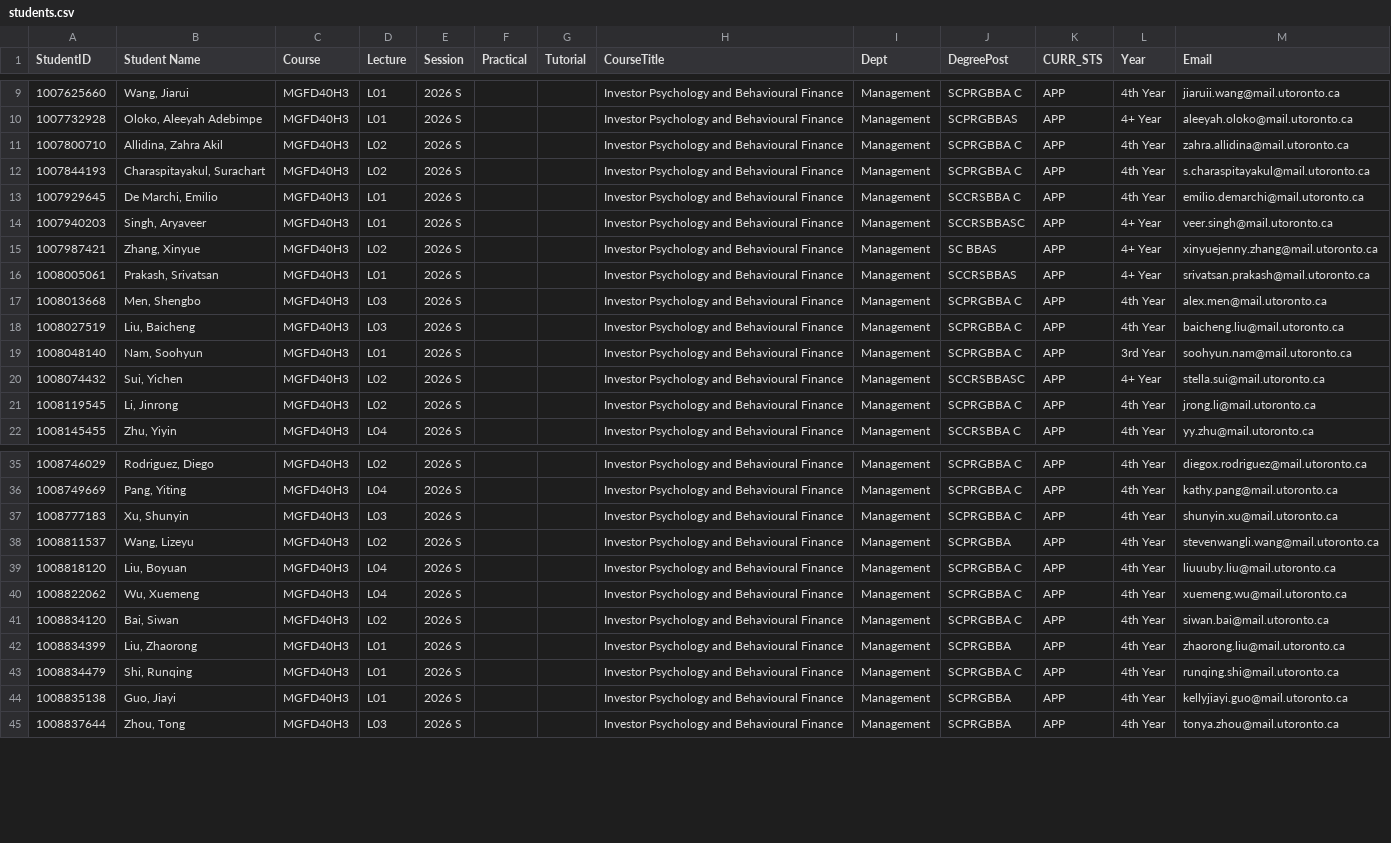
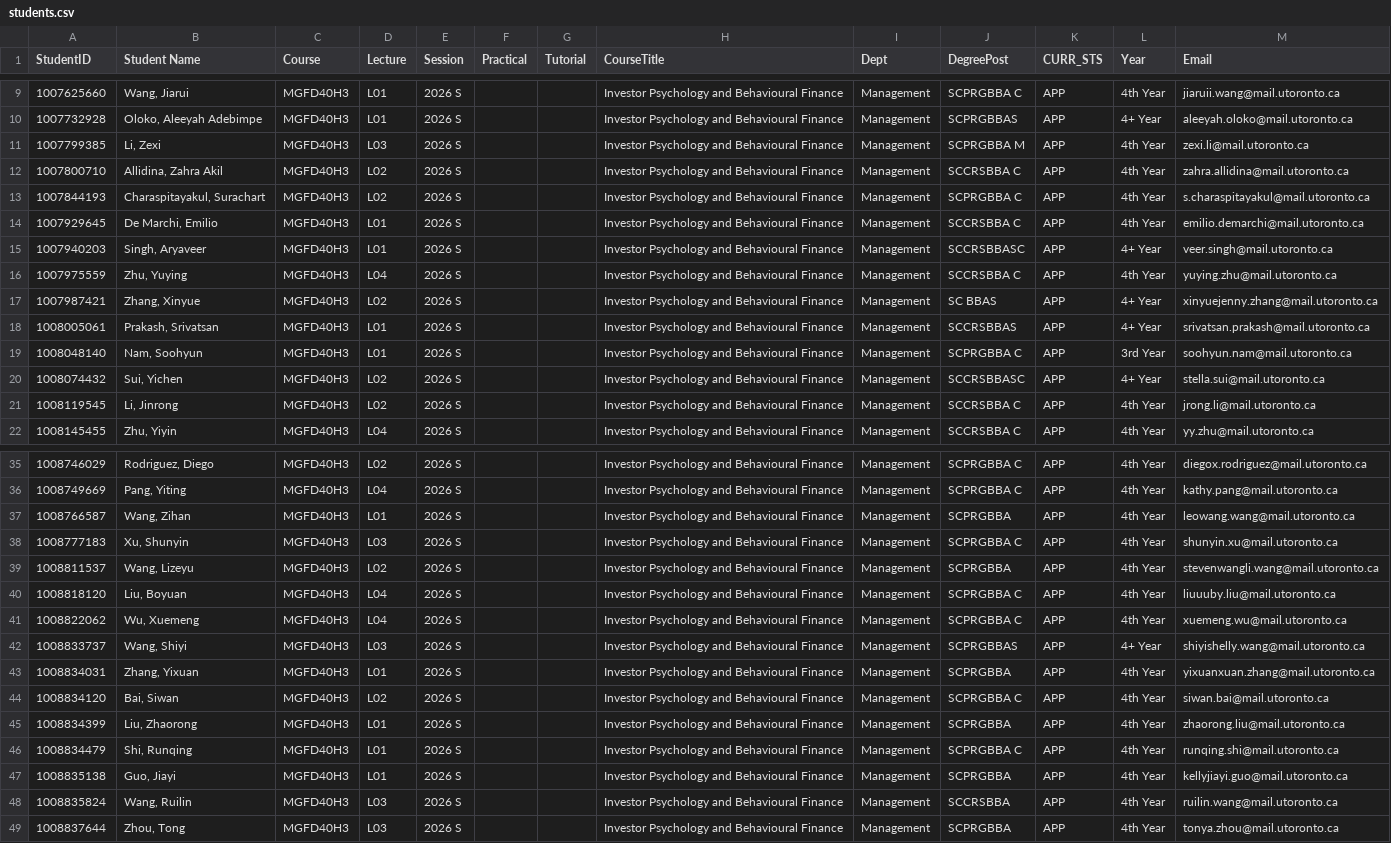
Before and after one commit to charlesmartineau/MGFD40, a CSV file: assignment/tickers/students.csv, drawn as a sheet; only a part is shown, gaps mark what is left out; the diff covers the shown part only.

Commit message:
updated student list

```diff
--- a/assignment/tickers/students.csv
+++ b/assignment/tickers/students.csv
@@ -10,3 +10,4 @@ StudentID,Student Name,Course,Lecture,Session,Practical,Tutorial,CourseTitle,Dep
 1007732928,"Oloko, Aleeyah Adebimpe",MGFD40H3,L01,2026 S,,,Investor Psychology and Behavioural Finance,Management,SCPRGBBAS,APP,4+ Year,aleeyah.oloko@mail.utoronto.ca
-1007800710,"Allidina, Zahra Akil",MGFD40H3,L02,2026 S,,,Investor Psychology and Behavioural Finance,Management,SCPRGBBA C,APP,4th Year,zahra.allidina@mail.utoronto.ca
+1007799385,"Li, Zexi",MGFD40H3,L03,2026 S,,,Investor Psychology and Behavioural Finance,Management,SCPRGBBA M,APP,4th Year,zexi.li@mail.utoronto.ca
+1007800710,"Allidina, Zahra Akil",MGFD40H3,L02,2026 S,,,Investor Psychology and Behavioural Finance,Management,SCCRSBBA C,APP,4th Year,zahra.allidina@mail.utoronto.ca
 1007844193,"Charaspitayakul, Surachart",MGFD40H3,L02,2026 S,,,Investor Psychology and Behavioural Finance,Management,SCPRGBBA C,APP,4th Year,s.charaspitayakul@mail.utoronto.ca
@@ -14,9 +15,8 @@ StudentID,Student Name,Course,Lecture,Session,Practical,Tutorial,CourseTitle,Dep
 1007940203,"Singh, Aryaveer",MGFD40H3,L01,2026 S,,,Investor Psychology and Behavioural Finance,Management,SCCRSBBASC,APP,4+ Year,veer.singh@mail.utoronto.ca
+1007975559,"Zhu, Yuying",MGFD40H3,L04,2026 S,,,Investor Psychology and Behavioural Finance,Management,SCCRSBBA C,APP,4th Year,yuying.zhu@mail.utoronto.ca
 1007987421,"Zhang, Xinyue",MGFD40H3,L02,2026 S,,,Investor Psychology and Behavioural Finance,Management,SC   BBAS,APP,4+ Year,xinyuejenny.zhang@mail.utoronto.ca
 1008005061,"Prakash, Srivatsan",MGFD40H3,L01,2026 S,,,Investor Psychology and Behavioural Finance,Management,SCCRSBBAS,APP,4+ Year,srivatsan.prakash@mail.utoronto.ca
-1008013668,"Men, Shengbo",MGFD40H3,L03,2026 S,,,Investor Psychology and Behavioural Finance,Management,SCPRGBBA C,APP,4th Year,alex.men@mail.utoronto.ca
-1008027519,"Liu, Baicheng",MGFD40H3,L03,2026 S,,,Investor Psychology and Behavioural Finance,Management,SCPRGBBA C,APP,4th Year,baicheng.liu@mail.utoronto.ca
 1008048140,"Nam, Soohyun",MGFD40H3,L01,2026 S,,,Investor Psychology and Behavioural Finance,Management,SCPRGBBA C,APP,3rd Year,soohyun.nam@mail.utoronto.ca
 1008074432,"Sui, Yichen",MGFD40H3,L02,2026 S,,,Investor Psychology and Behavioural Finance,Management,SCCRSBBASC,APP,4+ Year,stella.sui@mail.utoronto.ca
-1008119545,"Li, Jinrong",MGFD40H3,L02,2026 S,,,Investor Psychology and Behavioural Finance,Management,SCPRGBBA C,APP,4th Year,jrong.li@mail.utoronto.ca
+1008119545,"Li, Jinrong",MGFD40H3,L02,2026 S,,,Investor Psychology and Behavioural Finance,Management,SCCRSBBA C,APP,4th Year,jrong.li@mail.utoronto.ca
 1008145455,"Zhu, Yiyin",MGFD40H3,L04,2026 S,,,Investor Psychology and Behavioural Finance,Management,SCCRSBBA C,APP,4th Year,yy.zhu@mail.utoronto.ca
@@ -36,2 +36,3 @@ StudentID,Student Name,Course,Lecture,Session,Practical,Tutorial,CourseTitle,Dep
 1008749669,"Pang, Yiting",MGFD40H3,L04,2026 S,,,Investor Psychology and Behavioural Finance,Management,SCPRGBBA C,APP,4th Year,kathy.pang@mail.utoronto.ca
+1008766587,"Wang, Zihan",MGFD40H3,L01,2026 S,,,Investor Psychology and Behavioural Finance,Management,SCPRGBBA,APP,4th Year,leowang.wang@mail.utoronto.ca
 1008777183,"Xu, Shunyin",MGFD40H3,L03,2026 S,,,Investor Psychology and Behavioural Finance,Management,SCPRGBBA C,APP,4th Year,shunyin.xu@mail.utoronto.ca
@@ -40,2 +41,4 @@ StudentID,Student Name,Course,Lecture,Session,Practical,Tutorial,CourseTitle,Dep
 1008822062,"Wu, Xuemeng",MGFD40H3,L04,2026 S,,,Investor Psychology and Behavioural Finance,Management,SCPRGBBA C,APP,4th Year,xuemeng.wu@mail.utoronto.ca
+1008833737,"Wang, Shiyi",MGFD40H3,L03,2026 S,,,Investor Psychology and Behavioural Finance,Management,SCPRGBBAS,APP,4+ Year,shiyishelly.wang@mail.utoronto.ca
+1008834031,"Zhang, Yixuan",MGFD40H3,L01,2026 S,,,Investor Psychology and Behavioural Finance,Management,SCPRGBBA,APP,4th Year,yixuanxuan.zhang@mail.utoronto.ca
 1008834120,"Bai, Siwan",MGFD40H3,L02,2026 S,,,Investor Psychology and Behavioural Finance,Management,SCPRGBBA C,APP,4th Year,siwan.bai@mail.utoronto.ca
@@ -44,2 +47,3 @@ StudentID,Student Name,Course,Lecture,Session,Practical,Tutorial,CourseTitle,Dep
 1008835138,"Guo, Jiayi",MGFD40H3,L01,2026 S,,,Investor Psychology and Behavioural Finance,Management,SCPRGBBA,APP,4th Year,kellyjiayi.guo@mail.utoronto.ca
+1008835824,"Wang, Ruilin",MGFD40H3,L03,2026 S,,,Investor Psychology and Behavioural Finance,Management,SCCRSBBA,APP,4th Year,ruilin.wang@mail.utoronto.ca
 1008837644,"Zhou, Tong",MGFD40H3,L03,2026 S,,,Investor Psychology and Behavioural Finance,Management,SCPRGBBA,APP,4th Year,tonya.zhou@mail.utoronto.ca
```
Also changed, not shown: 4 added rows and 5 edited cells elsewhere in this file, assignment/tickers/stock_ticker_details.csv, assignment/tickers/student_assignments.csv, 1 other file.
